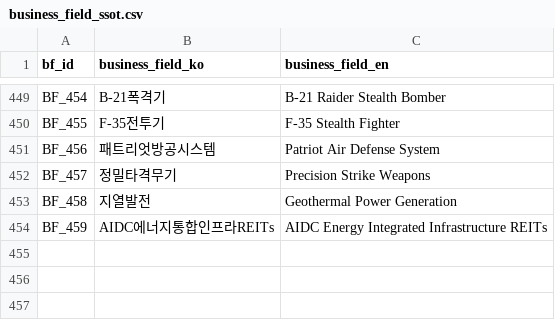
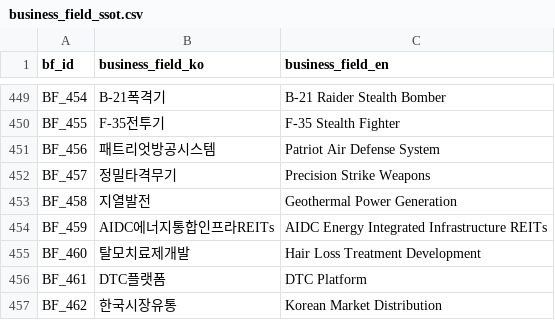
Before and after one commit to kang0302/moneytree-web, a CSV file: public/data/ssot/business_field_ssot.csv, drawn as a sheet; only a part is shown, gaps mark what is left out; the diff names each change by its address in the sheet, - before the commit and + after, or states it on an @@ line.

```diff
--- a/public/data/ssot/business_field_ssot.csv
+++ b/public/data/ssot/business_field_ssot.csv
+row 455: BF_460 | 탈모치료제개발 | Hair Loss Treatment Development
+row 456: BF_461 | DTC플랫폼 | DTC Platform
+row 457: BF_462 | 한국시장유통 | Korean Market Distribution
```
Also changed, not shown: public/data/ssot/asset_ssot.csv, 2 other files.
